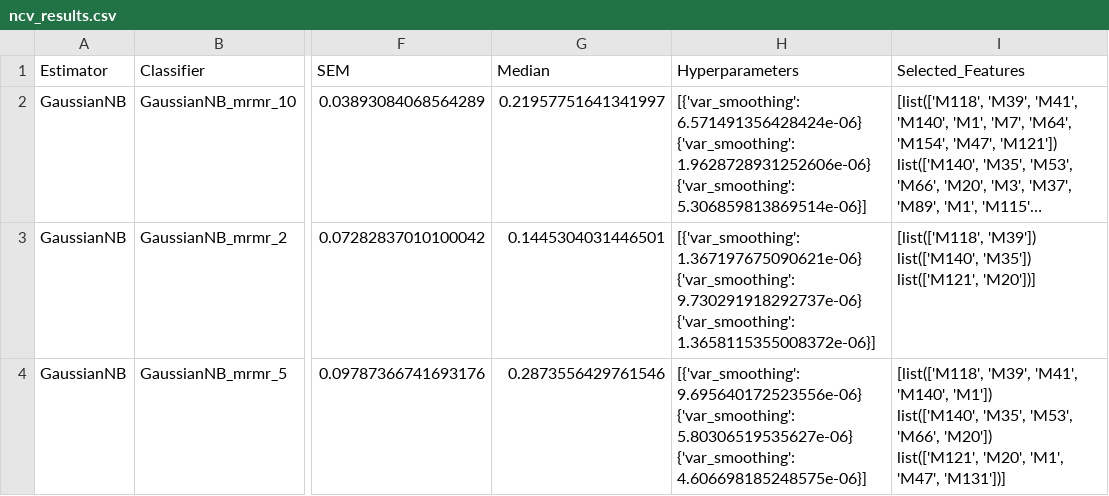
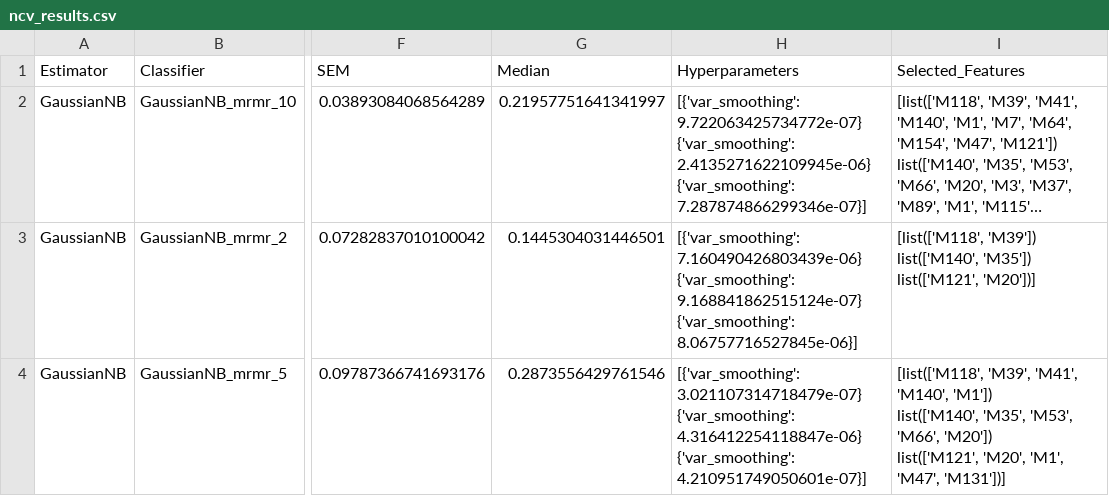
Before and after one commit to costasmexis/AI4META, a CSV file: notebooks/ncv_results.csv, drawn as a sheet; only a part is shown, gaps mark what is left out; long unchanged cells end in …; ↵ is a line break in a cell; the diff covers the shown part only; the diff names each change by its address in the sheet, - before the commit and + after, or states it on an @@ line.

```diff
--- a/notebooks/ncv_results.csv
+++ b/notebooks/ncv_results.csv
-H2 (Hyperparameters): [{'var_smoothing': 6.571491356428424e-06} ↵ {'var_smoothing': 1.9628728931252606e-06} ↵ {'var_smoothing': 5.306859813869514e-06}]
+H2 (Hyperparameters): [{'var_smoothing': 9.722063425734772e-07} ↵ {'var_smoothing': 2.4135271622109945e-06} ↵ {'var_smoothing': 7.287874866299346e-07}]
-H3 (Hyperparameters): [{'var_smoothing': 1.367197675090621e-06} ↵ {'var_smoothing': 9.730291918292737e-06} ↵ {'var_smoothing': 1.3658115355008372e-06}]
+H3 (Hyperparameters): [{'var_smoothing': 7.160490426803439e-06} ↵ {'var_smoothing': 9.168841862515124e-07} ↵ {'var_smoothing': 8.06757716527845e-06}]
-H4 (Hyperparameters): [{'var_smoothing': 9.695640172523556e-06} ↵ {'var_smoothing': 5.80306519535627e-06} ↵ {'var_smoothing': 4.606698185248575e-06}]
+H4 (Hyperparameters): [{'var_smoothing': 3.021107314718479e-07} ↵ {'var_smoothing': 4.316412254118847e-06} ↵ {'var_smoothing': 4.210951749050601e-07}]
```
Also changed, not shown: 8 edited cells elsewhere in this file, 3 other files.
